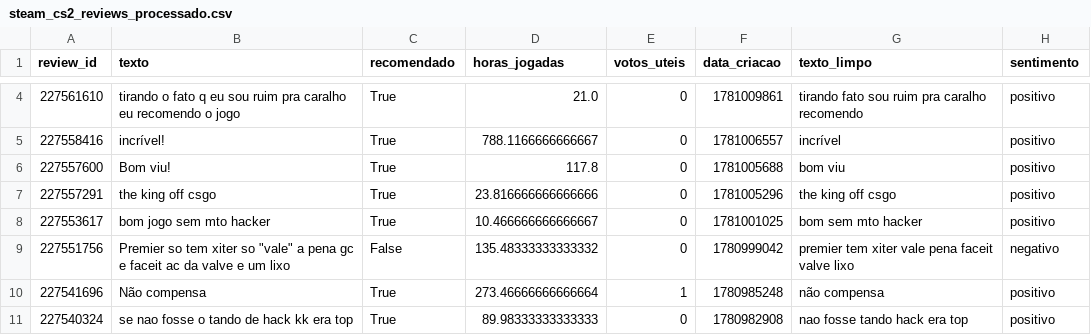
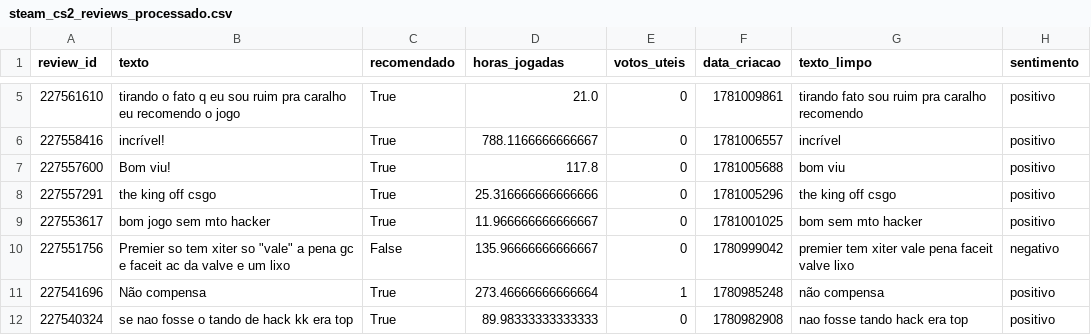
Before and after one commit to SamuelFelipeMendes/CS_reviews_Analysis, a CSV file: data/processado/steam_cs2_reviews_processado.csv, drawn as a sheet; only a part is shown, gaps mark what is left out; the diff covers the shown part only.

```diff
--- a/data/processado/steam_cs2_reviews_processado.csv
+++ b/data/processado/steam_cs2_reviews_processado.csv
@@ -7,5 +8,5 @@ review_id,texto,recomendado,horas_jogadas,votos_uteis,data_criacao,texto_limpo,s
 227557600,Bom viu!,True,117.8,0,1781005688,bom viu,positivo
-227557291,the king off csgo,True,23.816666666666666,0,1781005296,the king off csgo,positivo
-227553617,bom jogo sem mto hacker,True,10.466666666666667,0,1781001025,bom sem mto hacker,positivo
-227551756,"Premier so tem xiter so  ""vale"" a pena gc e faceit ac da valve e um lixo",False,135.48333333333332,0,1780999042,premier tem xiter vale pena faceit valve lixo,negativo
+227557291,the king off csgo,True,25.316666666666666,0,1781005296,the king off csgo,positivo
+227553617,bom jogo sem mto hacker,True,11.966666666666667,0,1781001025,bom sem mto hacker,positivo
+227551756,"Premier so tem xiter so  ""vale"" a pena gc e faceit ac da valve e um lixo",False,135.96666666666667,0,1780999042,premier tem xiter vale pena faceit valve lixo,negativo
 227541696,Não compensa,True,273.46666666666664,1,1780985248,não compensa,positivo
```
Also changed, not shown: 1 added row, 3 removed rows and 51 edited cells elsewhere in this file, data/raw/steam_cs2_reviews.csv, 4 other files.
